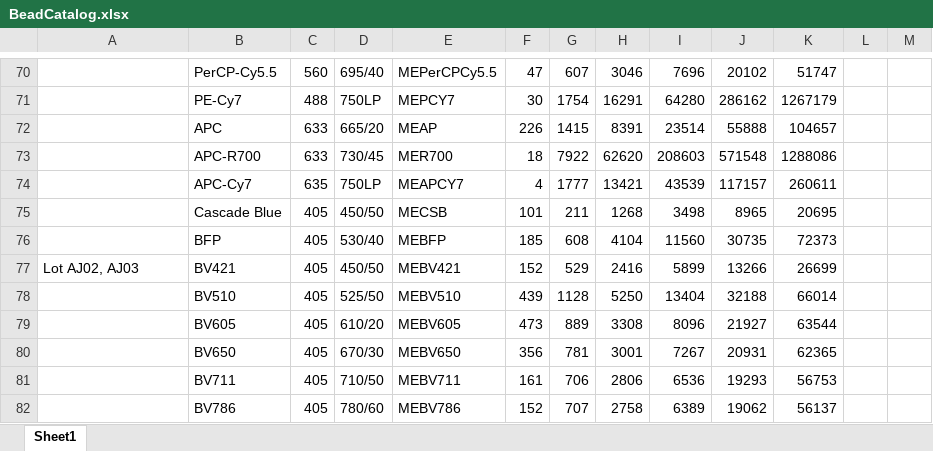
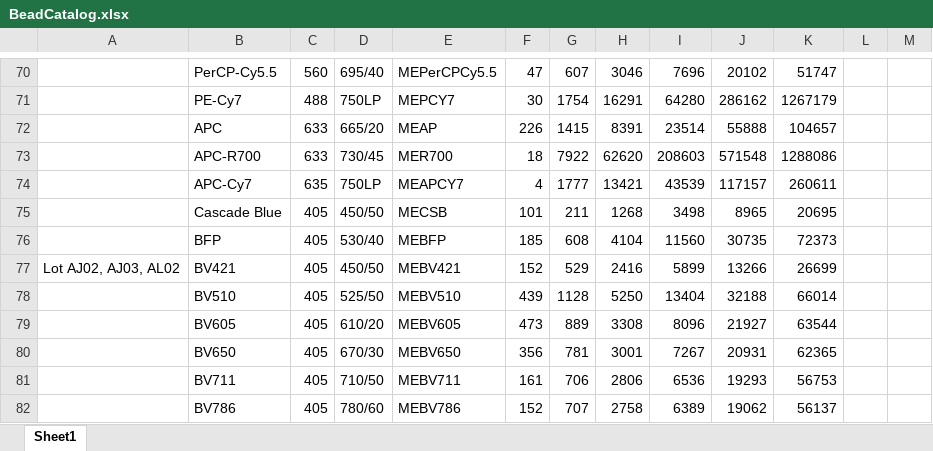
Before and after one commit to hgscott/TASBEFlowAnalytics, an Excel workbook: BeadCatalog.xlsx, sheet Sheet1, drawn as a sheet; only a part is shown, gaps mark what is left out; values as stored, in another font and other column widths than the file's, no borders; the diff names each change by its address in the sheet, - before the commit and + after, or states it on an @@ line.

Commit message:
added SpheroTech URCP-38-2K lot AL02

```diff
--- a/BeadCatalog.xlsx (sheet Sheet1)
+++ b/BeadCatalog.xlsx (sheet Sheet1)
-A77: Lot AJ02, AJ03
+A77: Lot AJ02, AJ03, AL02
```
